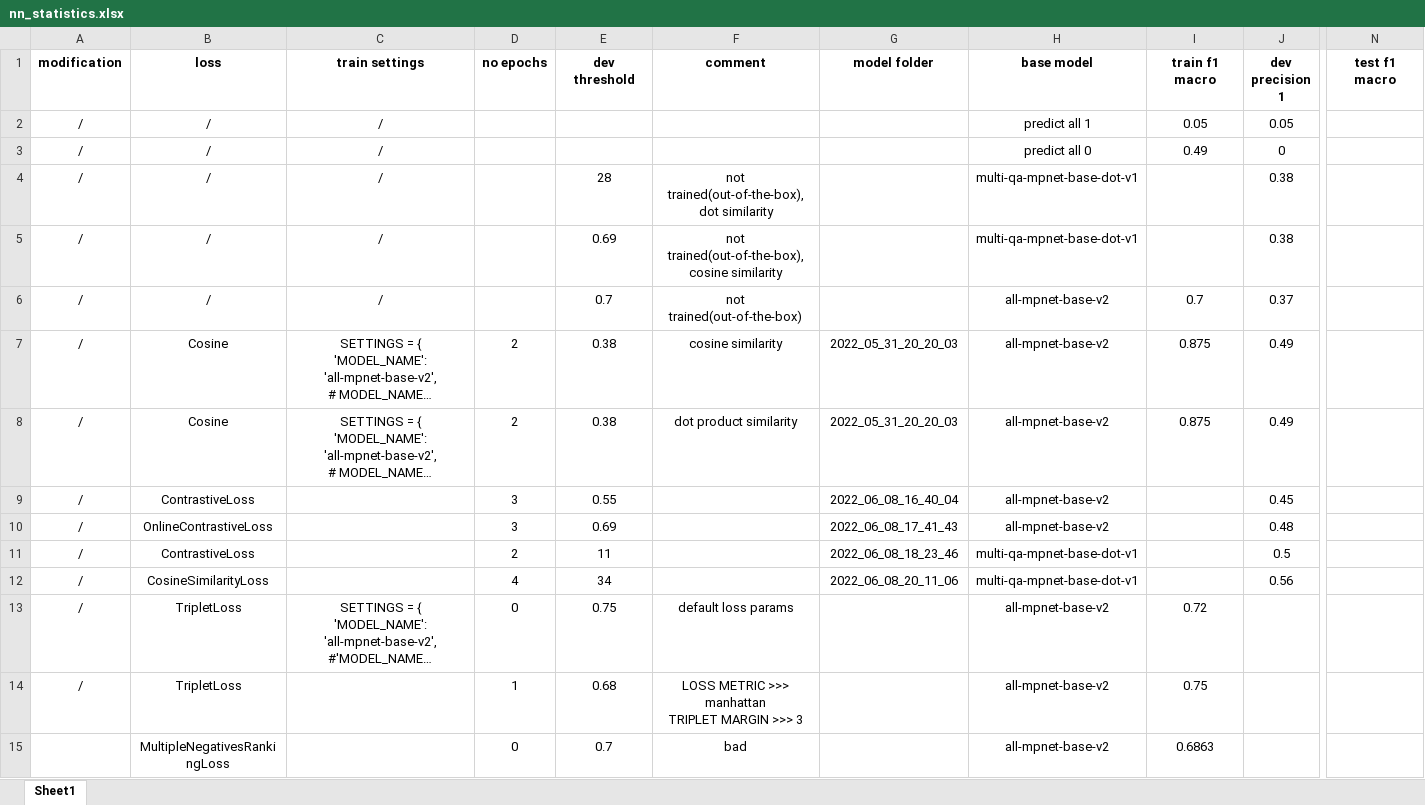
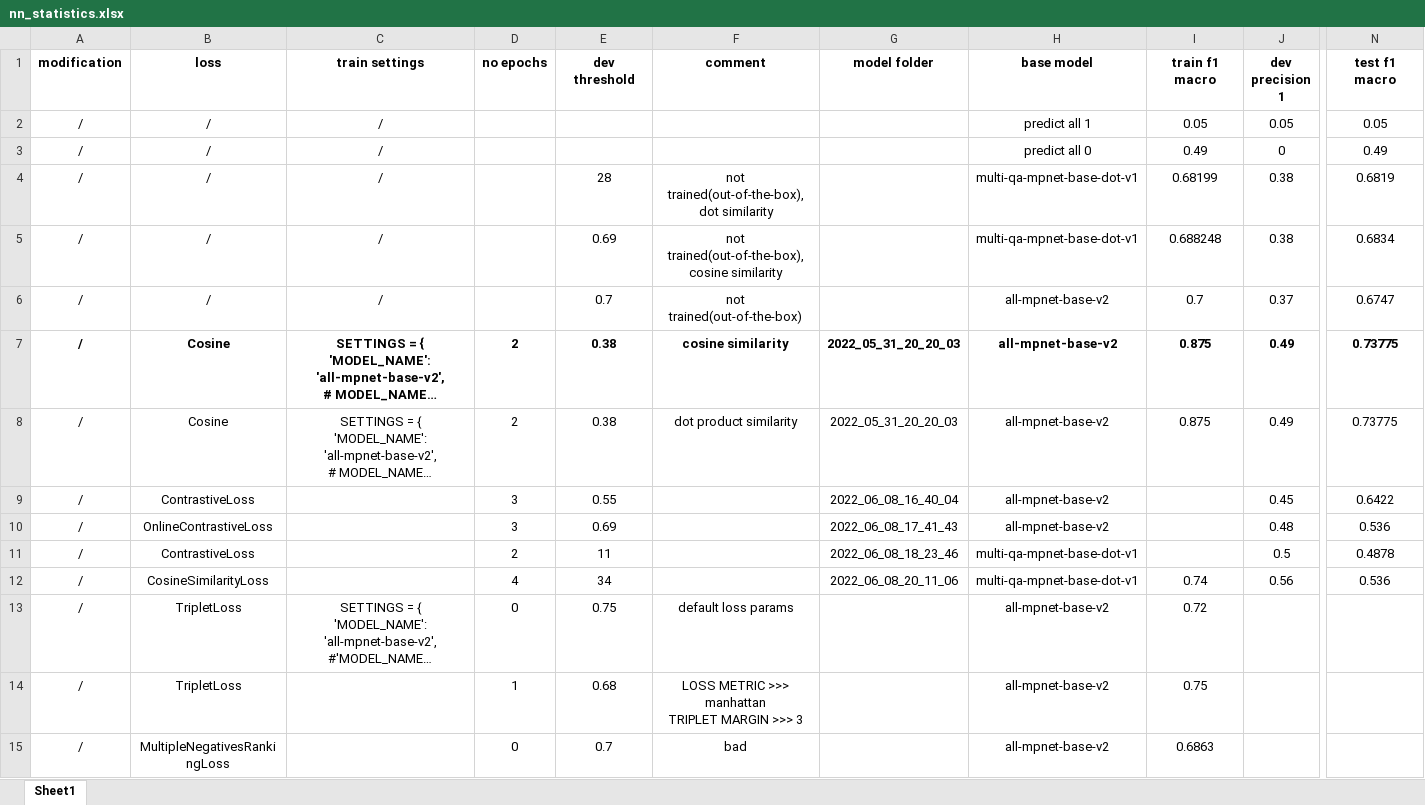
Before and after one commit to Korma96/Neural_Networks, an Excel workbook: docs/nn_statistics.xlsx, sheet Sheet1, drawn as a sheet; only a part is shown, gaps mark what is left out; long unchanged cells end in …; values as stored, in another font and other column widths than the file's, no borders; charts and pictures not drawn; the diff covers the shown part only; the diff names each change by its address in the sheet, - before the commit and + after, or states it on an @@ line.

```diff
--- a/docs/nn_statistics.xlsx (sheet Sheet1)
+++ b/docs/nn_statistics.xlsx (sheet Sheet1)
-N2 (test f1 macro): (empty)
+N2 (test f1 macro): 0.05
-N3 (test f1 macro): (empty)
+N3 (test f1 macro): 0.49
-I4 (train f1 macro): (empty)
+I4 (train f1 macro): 0.68199
-N4 (test f1 macro): (empty)
+N4 (test f1 macro): 0.6819
-I5 (train f1 macro): (empty)
+I5 (train f1 macro): 0.688248
-N5 (test f1 macro): (empty)
+N5 (test f1 macro): 0.6834
-N6 (test f1 macro): (empty)
+N6 (test f1 macro): 0.6747
-A7:J7 bold: off
+A7:J7 bold: on
-N7:N8 (test f1 macro): (empty)
+N7:N8 (test f1 macro): 0.73775
-N9 (test f1 macro): (empty)
+N9 (test f1 macro): 0.6422
-N10 (test f1 macro): (empty)
+N10 (test f1 macro): 0.536
-N11 (test f1 macro): (empty)
+N11 (test f1 macro): 0.4878
-I12 (train f1 macro): (empty)
+I12 (train f1 macro): 0.74
-N12 (test f1 macro): (empty)
+N12 (test f1 macro): 0.536
-A15 (modification): (empty)
+A15 (modification): /
```
Also changed, not shown: 13 removed rows, 14 edited cells and cell formats elsewhere in this sheet, charts or pictures.
